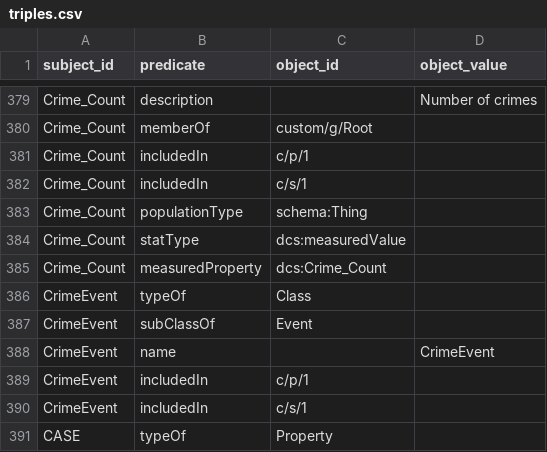
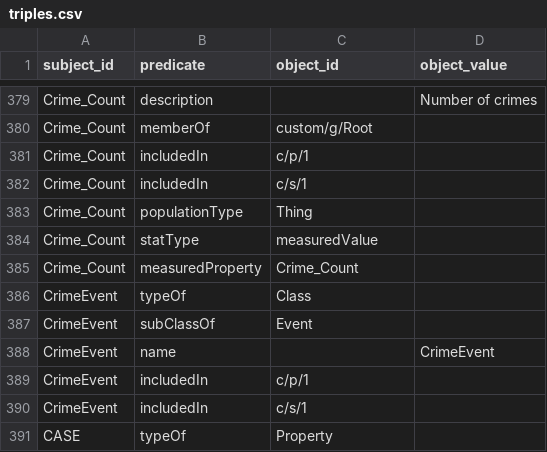
Before and after one commit to datacommonsorg/import, a CSV file: simple/sample/output/tables/triples.csv, drawn as a sheet; only a part is shown, gaps mark what is left out; the diff covers the shown part only.

```diff
--- a/simple/sample/output/tables/triples.csv
+++ b/simple/sample/output/tables/triples.csv
@@ -382,5 +382,5 @@ Crime_Count,includedIn,c/p/1,""
 Crime_Count,includedIn,c/s/1,""
-Crime_Count,populationType,schema:Thing,""
-Crime_Count,statType,dcs:measuredValue,""
-Crime_Count,measuredProperty,dcs:Crime_Count,""
+Crime_Count,populationType,Thing,""
+Crime_Count,statType,measuredValue,""
+Crime_Count,measuredProperty,Crime_Count,""
 CrimeEvent,typeOf,Class,""
```
Also changed, not shown: 13 edited cells elsewhere in this file, 1 other file.
